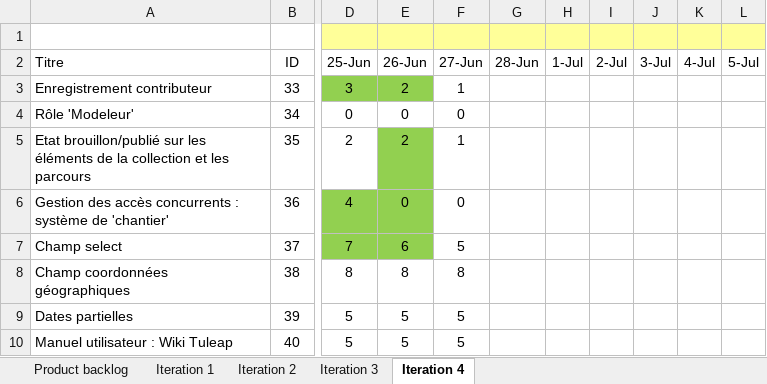
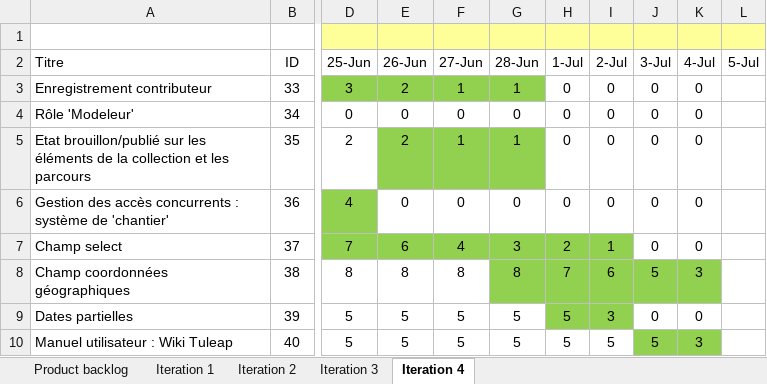
Before and after one commit to Flo5k5/Cervin, an Excel workbook: doc/Backlog [ACONIT].xlsx, sheet Iteration 4, drawn as a sheet; only a part is shown, gaps mark what is left out; values as stored, in another font and other column widths than the file's, no borders; charts and pictures and conditional formats not drawn; the diff covers the shown part only; the diff names each change by its address in the sheet, - before the commit and + after, or states it on an @@ line.

```diff
--- a/doc/Backlog [ACONIT].xlsx (sheet Iteration 4)
+++ b/doc/Backlog [ACONIT].xlsx (sheet Iteration 4)
-F3:G3 fill: none
+F3:G3 fill: #92D050
-G3 (28-Jun): (empty)
+G3 (28-Jun): 1
-H3:H6 (1-Jul): (empty)
+H3:H6 (1-Jul): 0
-I3:I6 (2-Jul): (empty)
+I3:I6 (2-Jul): 0
-J3:J7 (3-Jul): (empty)
+J3:J7 (3-Jul): 0
-K3:K7 (4-Jul): (empty)
+K3:K7 (4-Jul): 0
-G4 (28-Jun): (empty)
+G4 (28-Jun): 0
-F5:G5 fill: none
+F5:G5 fill: #92D050
-G5 (28-Jun): (empty)
+G5 (28-Jun): 1
-E6 fill: #92D050
+E6 fill: none
-G6 (28-Jun): (empty)
+G6 (28-Jun): 0
-F7 (27-Jun): 5
+F7 (27-Jun): 4
-F7:I7 fill: none
+F7:I7 fill: #92D050
-G7 (28-Jun): (empty)
+G7 (28-Jun): 3
-H7 (1-Jul): (empty)
+H7 (1-Jul): 2
-I7 (2-Jul): (empty)
+I7 (2-Jul): 1
-G8 (28-Jun): (empty)
+G8 (28-Jun): 8
-G8:K8 fill: none
+G8:K8 fill: #92D050
-H8 (1-Jul): (empty)
+H8 (1-Jul): 7
-I8 (2-Jul): (empty)
+I8 (2-Jul): 6
-J8 (3-Jul): (empty)
+J8 (3-Jul): 5
-K8 (4-Jul): (empty)
+K8 (4-Jul): 3
-G9:G10 (28-Jun): (empty)
+G9:G10 (28-Jun): 5
-H9:H10 (1-Jul): (empty)
+H9:H10 (1-Jul): 5
-H9:I9 fill: none
+H9:I9 fill: #92D050
-I9 (2-Jul): (empty)
+I9 (2-Jul): 3
-J9 (3-Jul): (empty)
+J9 (3-Jul): 0
-K9 (4-Jul): (empty)
+K9 (4-Jul): 0
-I10 (2-Jul): (empty)
+I10 (2-Jul): 5
-J10 (3-Jul): (empty)
+J10 (3-Jul): 5
-J10:K10 fill: none
+J10:K10 fill: #92D050
-K10 (4-Jul): (empty)
+K10 (4-Jul): 3
```
Also changed, not shown: 18 edited cells and cell formats elsewhere in this sheet, charts or pictures, 7 other files.
